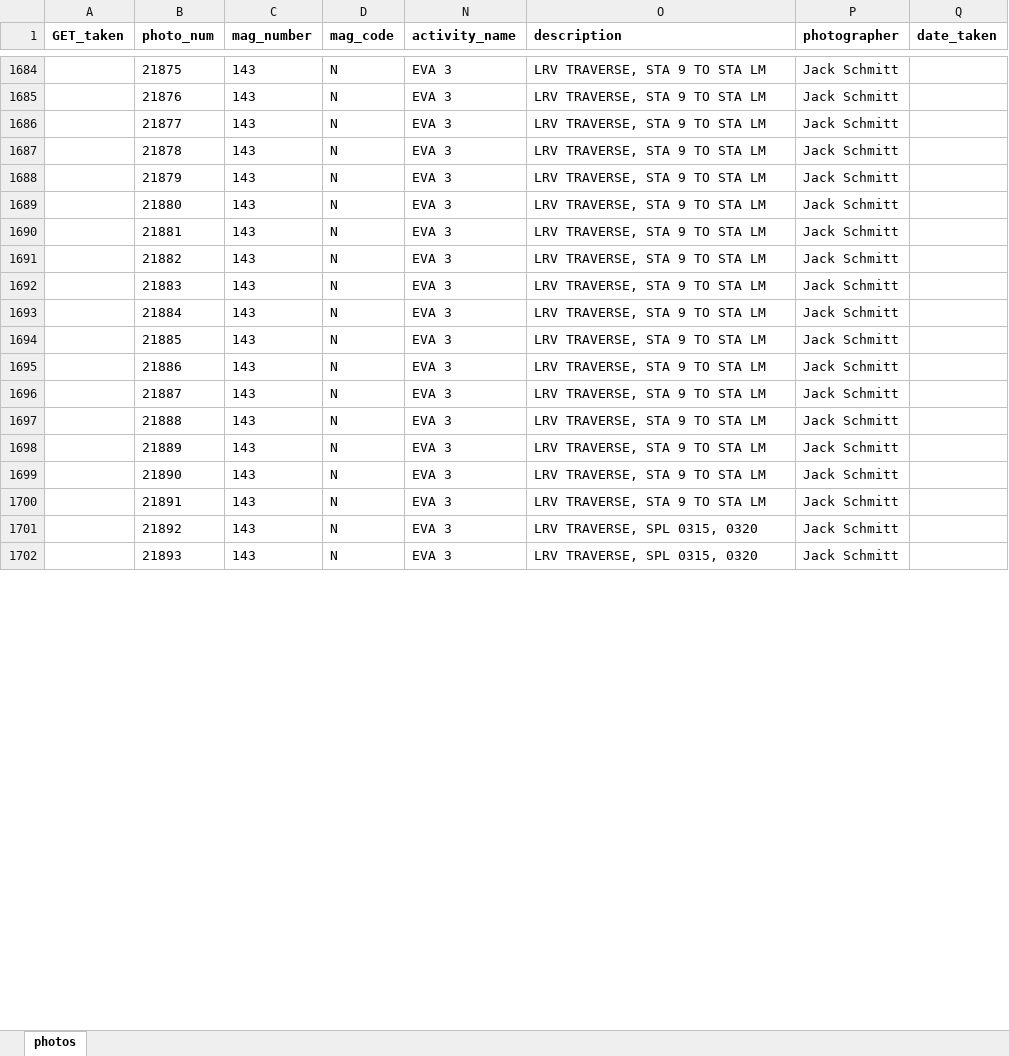
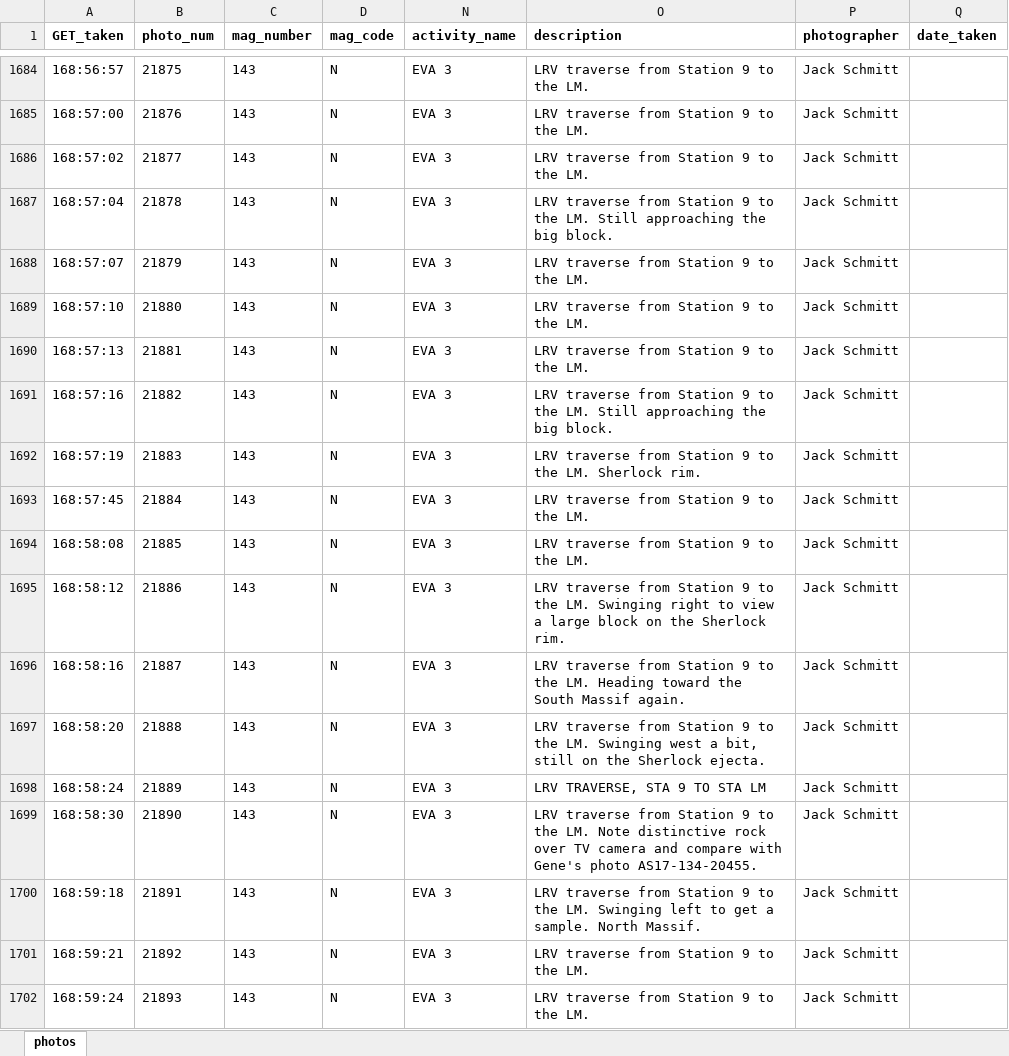
Before and after one commit to bfeist/Apollo17, an Excel workbook: MISSION_DATA/photos.xlsx, sheet photos, drawn as a sheet; only a part is shown, gaps mark what is left out; values as stored, in another font and other column widths than the file's, no borders; the diff covers the shown part only; the diff names each change by its address in the sheet, - before the commit and + after, or states it on an @@ line.

Commit message:
Photo timing up to 21942. Changed image scaling to height while loading. Updated wireframes. Just sent them to designer.

```diff
--- a/MISSION_DATA/photos.xlsx (sheet photos)
+++ b/MISSION_DATA/photos.xlsx (sheet photos)
-A1684 (GET_taken): (empty)
+A1684 (GET_taken): 168:56:57
-O1684:O1686 (description): LRV TRAVERSE, STA 9 TO STA LM
+O1684:O1686 (description): LRV traverse from Station 9 to the LM.
-A1685 (GET_taken): (empty)
+A1685 (GET_taken): 168:57:00
-A1686 (GET_taken): (empty)
+A1686 (GET_taken): 168:57:02
-A1687 (GET_taken): (empty)
+A1687 (GET_taken): 168:57:04
-O1687 (description): LRV TRAVERSE, STA 9 TO STA LM
+O1687 (description): LRV traverse from Station 9 to the LM. Still approaching the big block.
-A1688 (GET_taken): (empty)
+A1688 (GET_taken): 168:57:07
-O1688:O1690 (description): LRV TRAVERSE, STA 9 TO STA LM
+O1688:O1690 (description): LRV traverse from Station 9 to the LM.
-A1689 (GET_taken): (empty)
+A1689 (GET_taken): 168:57:10
-A1690 (GET_taken): (empty)
+A1690 (GET_taken): 168:57:13
-A1691 (GET_taken): (empty)
+A1691 (GET_taken): 168:57:16
-O1691 (description): LRV TRAVERSE, STA 9 TO STA LM
+O1691 (description): LRV traverse from Station 9 to the LM. Still approaching the big block.
-A1692 (GET_taken): (empty)
+A1692 (GET_taken): 168:57:19
-O1692 (description): LRV TRAVERSE, STA 9 TO STA LM
+O1692 (description): LRV traverse from Station 9 to the LM. Sherlock rim.
-A1693 (GET_taken): (empty)
+A1693 (GET_taken): 168:57:45
-O1693:O1694 (description): LRV TRAVERSE, STA 9 TO STA LM
+O1693:O1694 (description): LRV traverse from Station 9 to the LM.
-A1694 (GET_taken): (empty)
+A1694 (GET_taken): 168:58:08
-A1695 (GET_taken): (empty)
+A1695 (GET_taken): 168:58:12
-O1695 (description): LRV TRAVERSE, STA 9 TO STA LM
+O1695 (description): LRV traverse from Station 9 to the LM. Swinging right to view a large block on the Sherlock rim.
-A1696 (GET_taken): (empty)
+A1696 (GET_taken): 168:58:16
-O1696 (description): LRV TRAVERSE, STA 9 TO STA LM
+O1696 (description): LRV traverse from Station 9 to the LM. Heading toward the South Massif again.
-A1697 (GET_taken): (empty)
+A1697 (GET_taken): 168:58:20
-O1697 (description): LRV TRAVERSE, STA 9 TO STA LM
+O1697 (description): LRV traverse from Station 9 to the LM. Swinging west a bit, still on the Sherlock ejecta.
-A1698 (GET_taken): (empty)
+A1698 (GET_taken): 168:58:24
-A1699 (GET_taken): (empty)
+A1699 (GET_taken): 168:58:30
-O1699 (description): LRV TRAVERSE, STA 9 TO STA LM
+O1699 (description): LRV traverse from Station 9 to the LM. Note distinctive rock over TV camera and compare with Gene's photo AS17-134-20455.
-A1700 (GET_taken): (empty)
+A1700 (GET_taken): 168:59:18
-O1700 (description): LRV TRAVERSE, STA 9 TO STA LM
+O1700 (description): LRV traverse from Station 9 to the LM. Swinging left to get a sample. North Massif.
-A1701 (GET_taken): (empty)
+A1701 (GET_taken): 168:59:21
-O1701:O1702 (description): LRV TRAVERSE, SPL 0315, 0320
+O1701:O1702 (description): LRV traverse from Station 9 to the LM.
-A1702 (GET_taken): (empty)
+A1702 (GET_taken): 168:59:24
```
Also changed, not shown: 184 edited cells elsewhere in this sheet, 4 other files.
